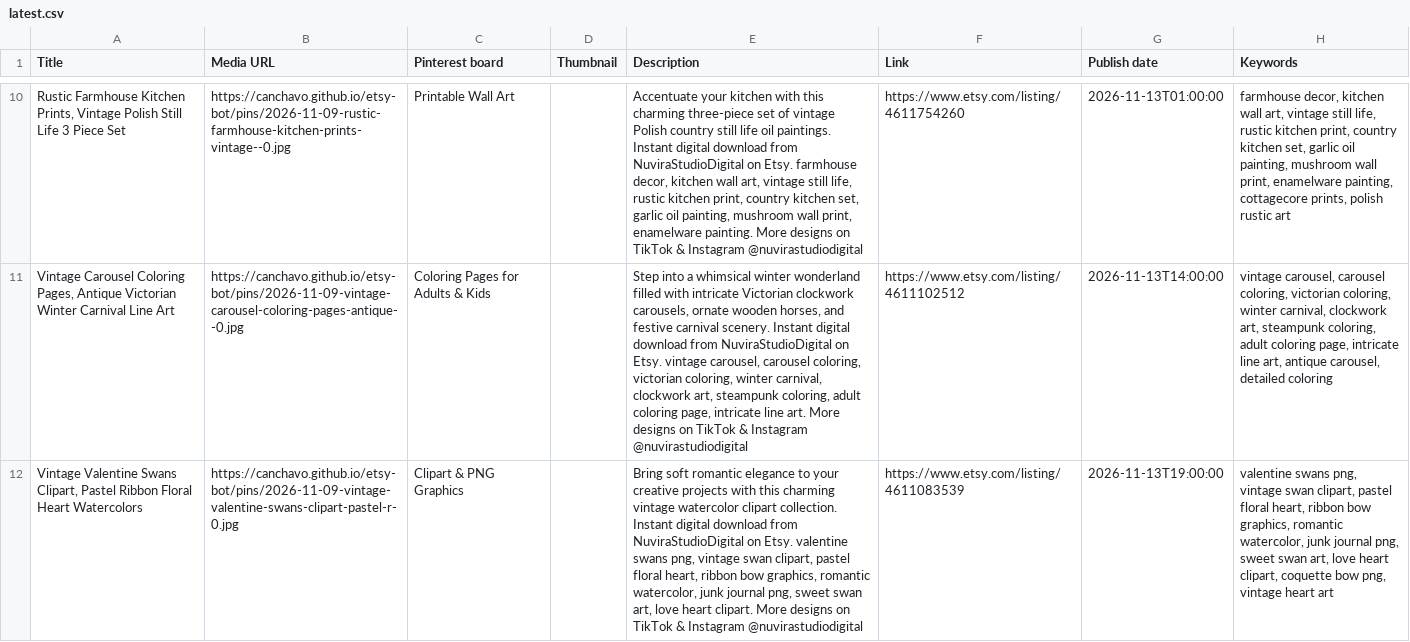
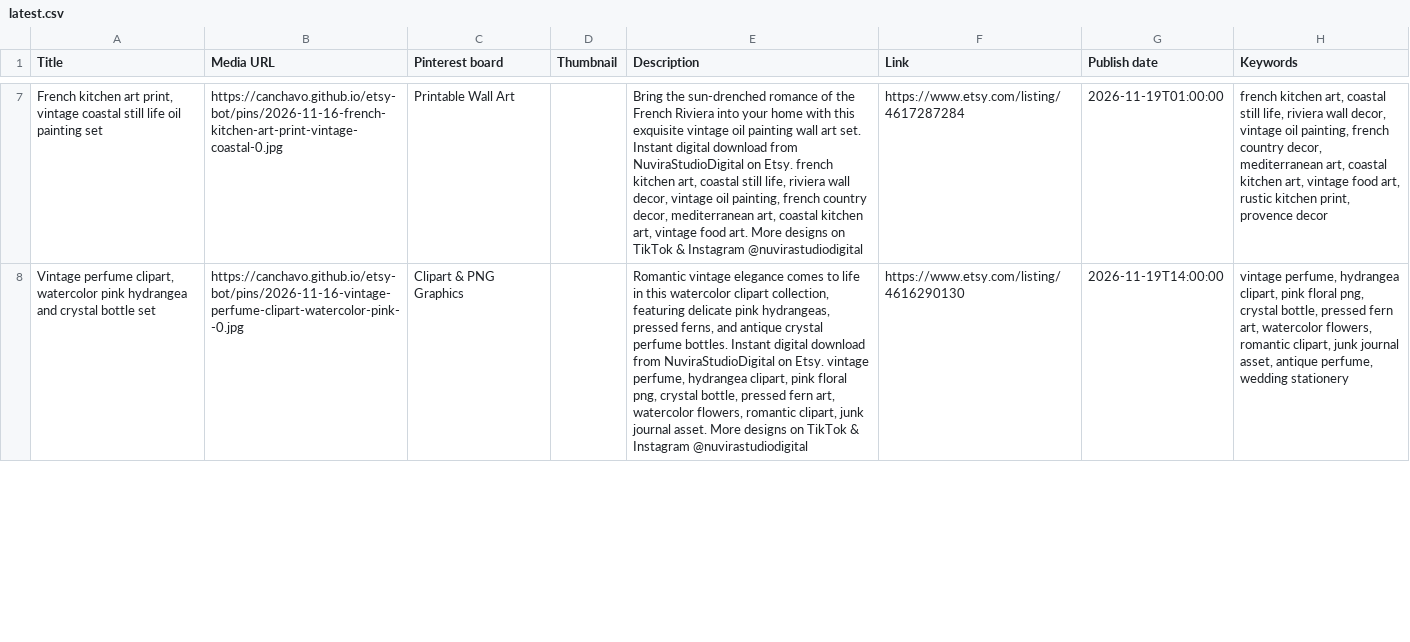
Before and after one commit to canchavo/etsy-bot, a CSV file: panel/pins/latest.csv, drawn as a sheet; only a part is shown, gaps mark what is left out; removed rows and columns are numbered as before the commit, all else as after; the diff covers the shown part only; the diff names each change by its address in the sheet, - before the commit and + after, or states it on an @@ line.

Commit message:
Haftalık Pinterest pinleri

```diff
--- a/panel/pins/latest.csv
+++ b/panel/pins/latest.csv
-A7 (Title): Rustic Farmhouse Kitchen Prints, Vintage Polish Still Life 3 Piece Set
+A7 (Title): French kitchen art print, vintage coastal still life oil painting set
-B7 (Media URL): https://canchavo.github.io/etsy-bot/pins/2026-11-09-rustic-farmhouse-kitchen-prints-vintage--0.jpg
+B7 (Media URL): https://canchavo.github.io/etsy-bot/pins/2026-11-16-french-kitchen-art-print-vintage-coastal-0.jpg
-E7 (Description): Accentuate your kitchen with this charming three-piece set of vintage Polish country still life oil paintings. Instant digital download from NuviraStudioDigital on Etsy. farmhouse decor, kitchen wall art, vintage still life, rustic kitchen print, country kitchen set, garlic oil painting, mushroom wall print, enamelware painting. More designs…
+E7 (Description): Bring the sun-drenched romance of the French Riviera into your home with this exquisite vintage oil painting wall art set. Instant digital download from NuviraStudioDigital on Etsy. french kitchen art, coastal still life, riviera wall decor, vintage oil painting, french country decor, mediterranean art, coastal kitchen art, vintage food art. More designs…
-F7 (Link): https://www.etsy.com/listing/4611754260
+F7 (Link): https://www.etsy.com/listing/4617287284
-G7 (Publish date): 2026-11-13T01:00:00
+G7 (Publish date): 2026-11-19T01:00:00
-H7 (Keywords): farmhouse decor, kitchen wall art, vintage still life, rustic kitchen print, country kitchen set, garlic oil painting, mushroom wall print, enamelware painting, cottagecore prints, polish rustic art
+H7 (Keywords): french kitchen art, coastal still life, riviera wall decor, vintage oil painting, french country decor, mediterranean art, coastal kitchen art, vintage food art, rustic kitchen print, provence decor
-row 11: Vintage Carousel Coloring Pages, Antique Victorian Winter Carnival Line Art | https://canchavo.github.io/etsy-bot/pins/2026-11-09-vintage-carousel-coloring-pages-antique--0.jpg | Coloring Pages for Adults & Kids |  | Step into a whimsical winter wonderland filled with intricate Victorian clockwork carousels, ornate wooden horses, and festive carnival scenery. Instant digital download from NuviraStudioDigital on Etsy. vintage carousel, carousel coloring, victorian coloring, winter carnival, clockwork art, steampunk coloring, adult coloring page, intricate line art. More designs on TikTok & Instagram @nuvirastudiodigital | https://www.etsy.com/listing/4611102512 | 2026-11-13T14:00:00 | vintage carousel, carousel coloring, victorian coloring, winter carnival, clockwork art, steampunk coloring, adult coloring page, intricate line art, antique carousel, detailed coloring
-A8 (Title): Vintage Valentine Swans Clipart, Pastel Ribbon Floral Heart Watercolors
+A8 (Title): Vintage perfume clipart, watercolor pink hydrangea and crystal bottle set
-B8 (Media URL): https://canchavo.github.io/etsy-bot/pins/2026-11-09-vintage-valentine-swans-clipart-pastel-r-0.jpg
+B8 (Media URL): https://canchavo.github.io/etsy-bot/pins/2026-11-16-vintage-perfume-clipart-watercolor-pink--0.jpg
-E8 (Description): Bring soft romantic elegance to your creative projects with this charming vintage watercolor clipart collection. Instant digital download from NuviraStudioDigital on Etsy. valentine swans png, vintage swan clipart, pastel floral heart, ribbon bow graphics, romantic watercolor, junk journal png, sweet swan art, love heart clipart. More designs…
+E8 (Description): Romantic vintage elegance comes to life in this watercolor clipart collection, featuring delicate pink hydrangeas, pressed ferns, and antique crystal perfume bottles. Instant digital download from NuviraStudioDigital on Etsy. vintage perfume, hydrangea clipart, pink floral png, crystal bottle, pressed fern art, watercolor flowers, romantic clipart, junk journal asset. More designs…
-F8 (Link): https://www.etsy.com/listing/4611083539
+F8 (Link): https://www.etsy.com/listing/4616290130
-G8 (Publish date): 2026-11-13T19:00:00
+G8 (Publish date): 2026-11-19T14:00:00
-H8 (Keywords): valentine swans png, vintage swan clipart, pastel floral heart, ribbon bow graphics, romantic watercolor, junk journal png, sweet swan art, love heart clipart, coquette bow png, vintage heart art
+H8 (Keywords): vintage perfume, hydrangea clipart, pink floral png, crystal bottle, pressed fern art, watercolor flowers, romantic clipart, junk journal asset, antique perfume, wedding stationery
```
Also changed, not shown: 8 added rows, 7 removed rows and 66 edited cells elsewhere in this file, 43 other files.
